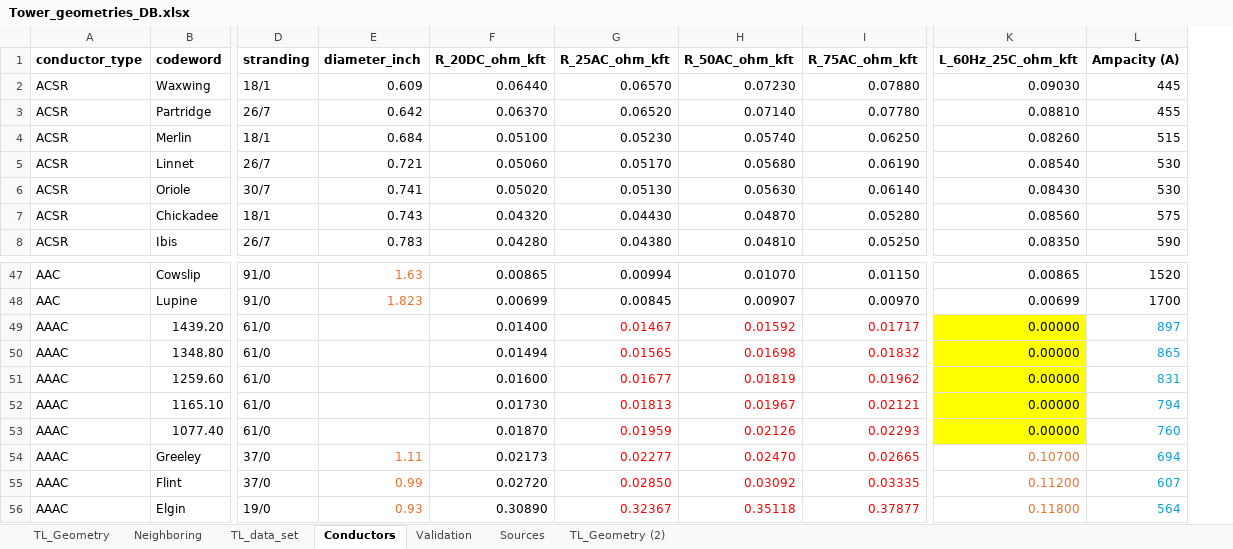
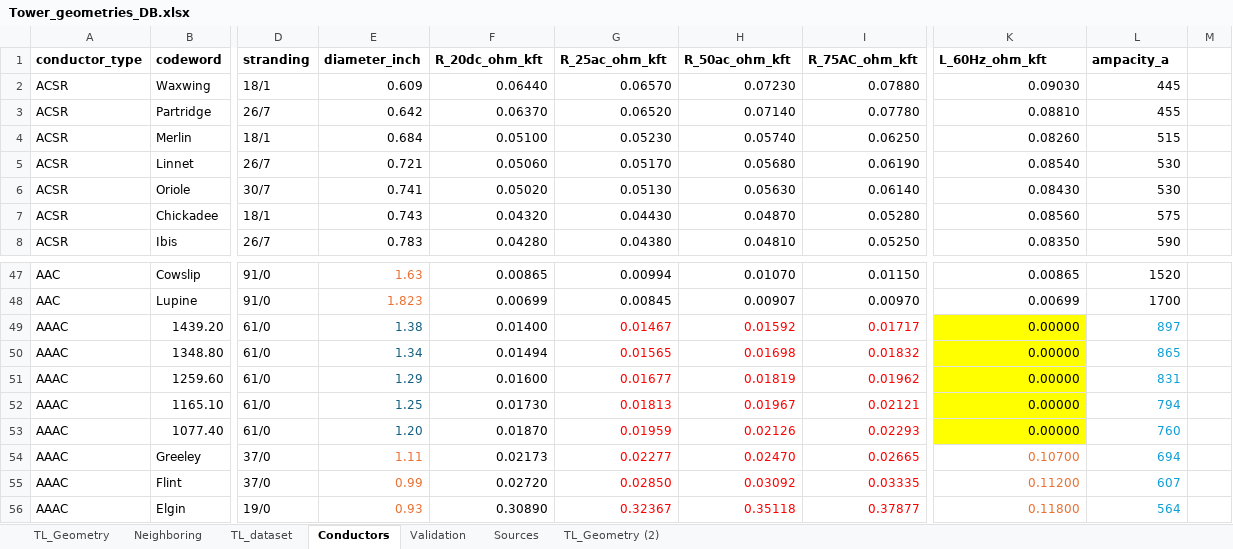
Before and after one commit to SebastianManriqueM/TL_parameter_computation, an Excel workbook: src/data/Tower_geometries_DB.xlsx, sheet Conductors, drawn as a sheet; only a part is shown, gaps mark what is left out; values as stored, in another font and other column widths than the file's, no borders; the diff names each change by its address in the sheet, - before the commit and + after, or states it on an @@ line.

Commit message:
Add diameter for AAAC conductors according to Equivalent ACSR in agreement wuit ASTM standards

```diff
--- a/src/data/Tower_geometries_DB.xlsx (sheet Conductors)
+++ b/src/data/Tower_geometries_DB.xlsx (sheet Conductors)
-sheet tab: TL_data_set
+sheet tab: TL_dataset
+column M, empty
-F1: R_20DC_ohm_kft
+F1: R_20dc_ohm_kft
-G1: R_25AC_ohm_kft
+G1: R_25ac_ohm_kft
-H1: R_50AC_ohm_kft
+H1: R_50ac_ohm_kft
-K1: L_60Hz_25C_ohm_kft
+K1: L_60Hz_ohm_kft
-L1: Ampacity (A)
+L1: ampacity_a
-E49 (diameter_inch): (empty)
+E49 (diameter_inch): 1.38
-E50 (diameter_inch): (empty)
+E50 (diameter_inch): 1.34
-E51 (diameter_inch): (empty)
+E51 (diameter_inch): 1.29
-E52 (diameter_inch): (empty)
+E52 (diameter_inch): 1.25
-E53 (diameter_inch): (empty)
+E53 (diameter_inch): 1.20
```
Also changed, not shown: formulas that keep their value.
